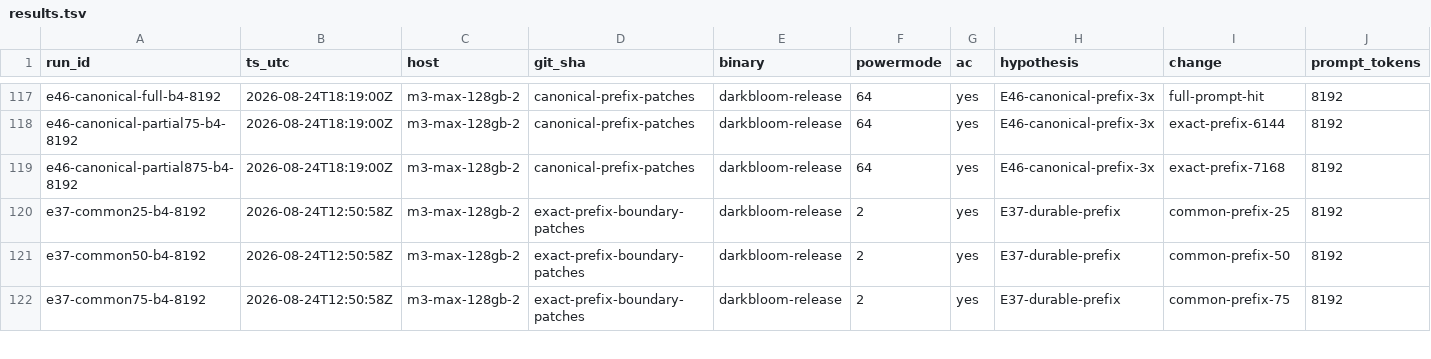
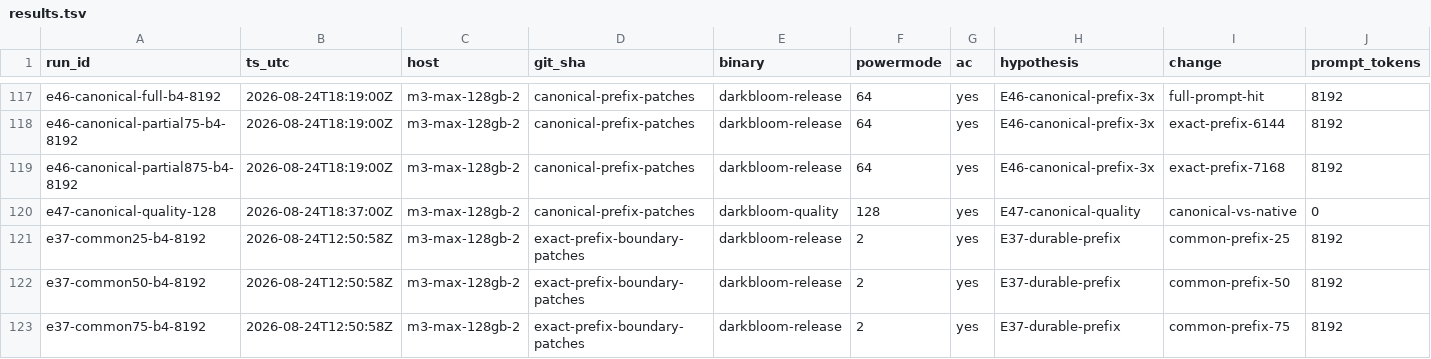
Before and after one commit to Layr-Labs/d-inference, a TSV file: research/qwen36-prefill/results.tsv, drawn as a sheet; only a part is shown, gaps mark what is left out; rows hold the shown columns only; the diff names each change by its address in the sheet, - before the commit and + after, or states it on an @@ line.

```diff
--- a/research/qwen36-prefill/results.tsv
+++ b/research/qwen36-prefill/results.tsv
+row 120: e47-canonical-quality-128 | 2026-08-24T18:37:00Z | m3-max-128gb-2 | canonical-prefix-patches | darkbloom-quality | 128 | yes | E47-canonical-quality | canonical-vs-native | 0
```
Also changed, not shown: 8 other files.
